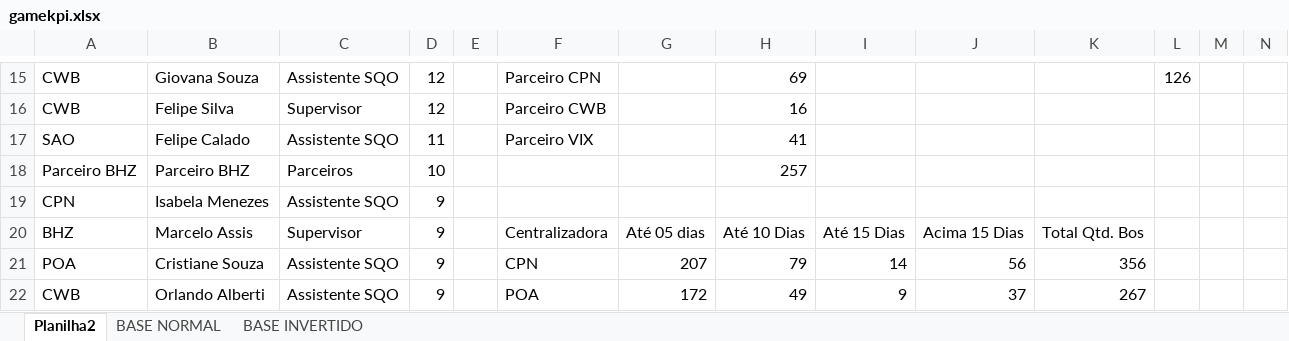
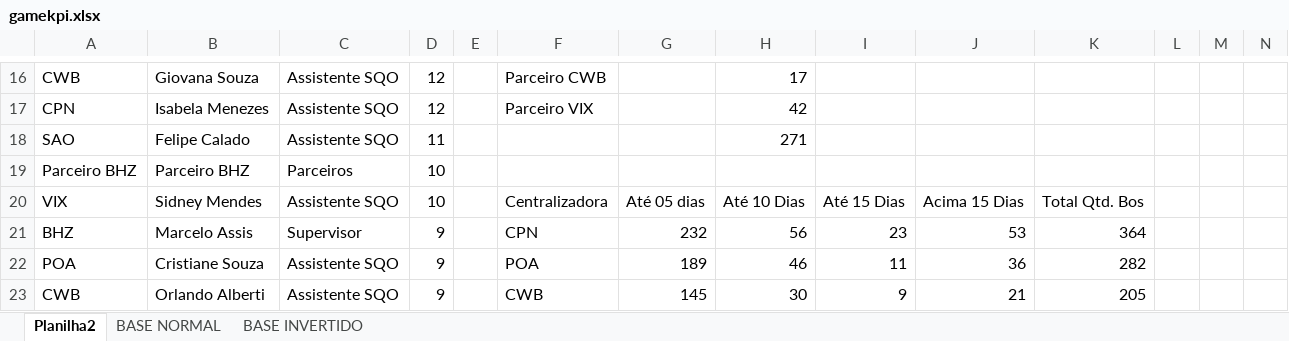
Before and after one commit to gamebos-collab/desafiodeexcelencia, an Excel workbook: public/gamekpi.xlsx, sheet Planilha2, drawn as a sheet; only a part is shown, gaps mark what is left out; values as stored, in another font and other column widths than the file's, no cell formats; table styles not drawn; removed rows and columns are numbered as before the commit, all else as after; rows hold the shown columns only; the diff covers the shown part only; the diff names each change by its address in the sheet, - before the commit and + after, or states it on an @@ line.

```diff
--- a/public/gamekpi.xlsx (sheet Planilha2)
+++ b/public/gamekpi.xlsx (sheet Planilha2)
-F16: Parceiro CPN
+F16: Parceiro CWB
-H16: 69
+H16: 17
-L16: 126
+L16: (empty)
-row 16: CWB | Felipe Silva | Supervisor | 12 |  | Parceiro CWB |  | 16
+row 17: CPN | Isabela Menezes | Assistente SQO | 12 |  | Parceiro VIX |  | 42
-F18: Parceiro VIX
+F18: (empty)
-H18: 41
+H18: 271
-H19: 257
+H19: (empty)
-row 19: CPN | Isabela Menezes | Assistente SQO | 9
+row 20: VIX | Sidney Mendes | Assistente SQO | 10 |  | Centralizadora | Até 05 dias | Até 10 Dias | Até 15 Dias | Acima 15 Dias | Total Qtd. Bos
-F21: Centralizadora
+F21: CPN
-G21: Até 05 dias
+G21: 232
-H21: Até 10 Dias
+H21: 56
-I21: Até 15 Dias
+I21: 23
-J21: Acima 15 Dias
+J21: 53
-K21: Total Qtd. Bos
+K21: 364
-F22: CPN
+F22: POA
-G22: 207
+G22: 189
-H22: 79
+H22: 46
-I22: 14
+I22: 11
-J22: 56
+J22: 36
-K22: 356
+K22: 282
-F23: POA
+F23: CWB
-G23: 172
+G23: 145
-H23: 49
+H23: 30
-J23: 37
+J23: 21
-K23: 267
+K23: 205
```
Also changed, not shown: 8 added rows, 8 removed rows and 102 edited cells elsewhere in this sheet, sheet BASE NORMAL, sheet BASE INVERTIDO, cell formats, formulas that keep their value, 1 other file.
